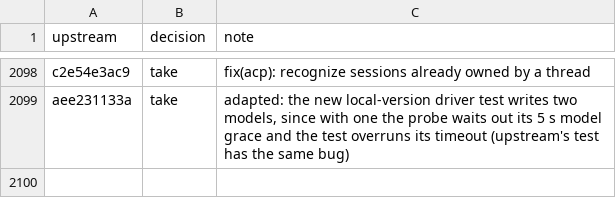
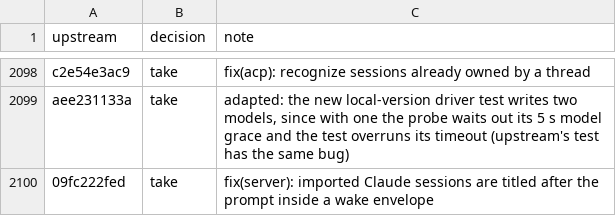
Before and after one commit to aislopware/onicode, a TSV file: scripts/upstream-sync.ledger.tsv, drawn as a sheet; only a part is shown, gaps mark what is left out; the diff names each change by its address in the sheet, - before the commit and + after, or states it on an @@ line.

Commit message:
fix(server): imported Claude sessions are titled after the prompt inside a wake envelope (#37257)
Ported from pingdotgg/t3code@09fc222fed.

```diff
--- a/scripts/upstream-sync.ledger.tsv
+++ b/scripts/upstream-sync.ledger.tsv
+row 2100: 09fc222fed | take | fix(server): imported Claude sessions are titled after the prompt inside a wake envelope
```
Also changed, not shown: 2 other files.
